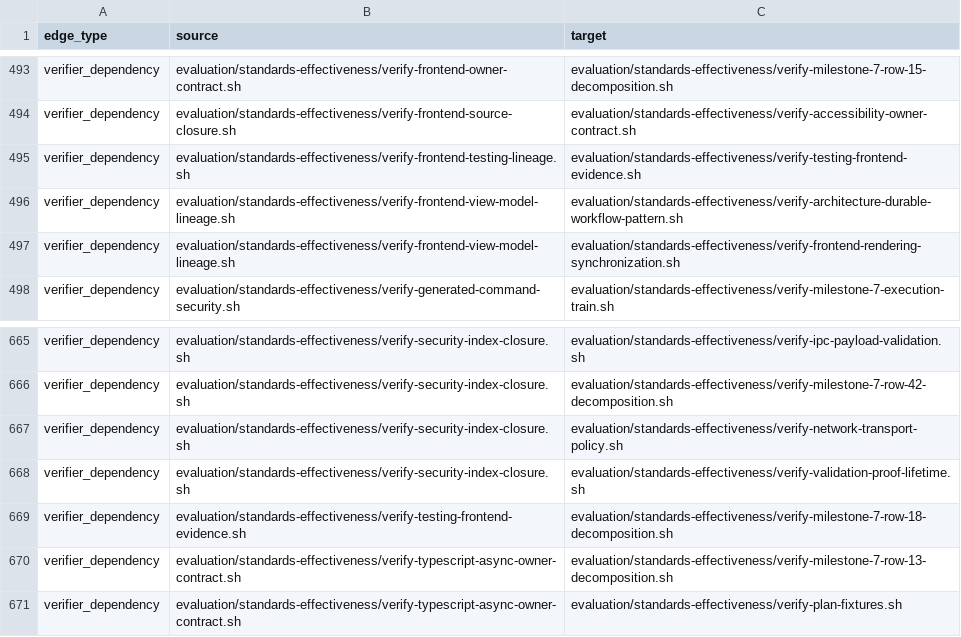
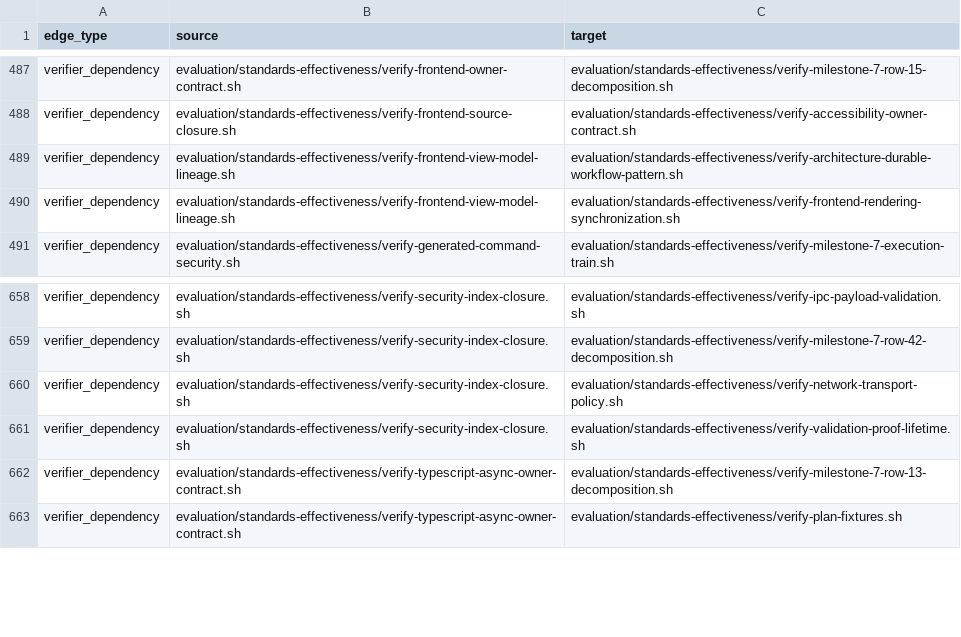
Before and after one commit to MrScripty/Coding-Standards, a TSV file: evaluation/standards-effectiveness/generated/checker-dependency-edges.tsv, drawn as a sheet; only a part is shown, gaps mark what is left out; the diff covers the shown part only.

```diff
--- a/evaluation/standards-effectiveness/generated/checker-dependency-edges.tsv
+++ b/evaluation/standards-effectiveness/generated/checker-dependency-edges.tsv
@@ -494,3 +488,2 @@ verifier_dependency	evaluation/standards-effectiveness/verify-frontend-owner-con
 verifier_dependency	evaluation/standards-effectiveness/verify-frontend-source-closure.sh	evaluation/standards-effectiveness/verify-accessibility-owner-contract.sh
-verifier_dependency	evaluation/standards-effectiveness/verify-frontend-testing-lineage.sh	evaluation/standards-effectiveness/verify-testing-frontend-evidence.sh
 verifier_dependency	evaluation/standards-effectiveness/verify-frontend-view-model-lineage.sh	evaluation/standards-effectiveness/verify-architecture-durable-workflow-pattern.sh
@@ -668,3 +661,2 @@ verifier_dependency	evaluation/standards-effectiveness/verify-security-index-clo
 verifier_dependency	evaluation/standards-effectiveness/verify-security-index-closure.sh	evaluation/standards-effectiveness/verify-validation-proof-lifetime.sh
-verifier_dependency	evaluation/standards-effectiveness/verify-testing-frontend-evidence.sh	evaluation/standards-effectiveness/verify-milestone-7-row-18-decomposition.sh
 verifier_dependency	evaluation/standards-effectiveness/verify-typescript-async-owner-contract.sh	evaluation/standards-effectiveness/verify-milestone-7-row-13-decomposition.sh
```
Also changed, not shown: 6 removed rows elsewhere in this file, evaluation/standards-effectiveness/checker-migration-packages.tsv, evaluation/standards-effectiveness/executable-edge-dispositions.tsv, 13 other files.
